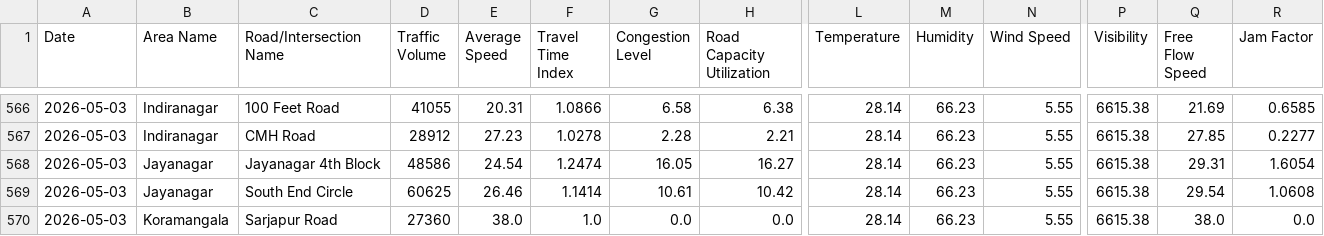
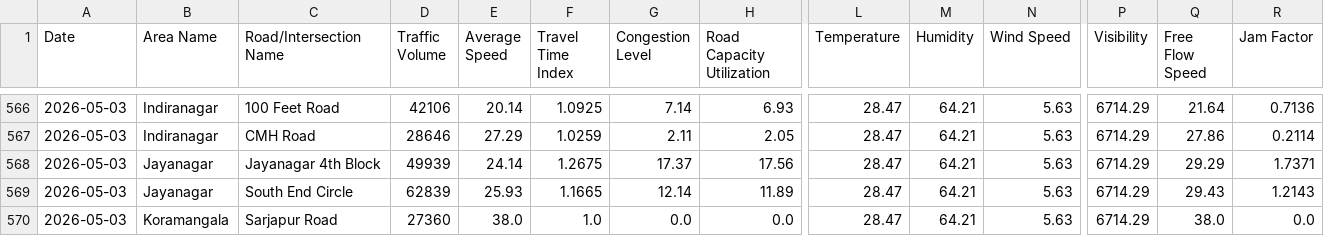
Before and after one commit to Deepa-chinnu/Research_traffic, a CSV file: RAC4_Revised/Realtime_Data_Collection/data/bangalore_realtime_daily.csv, drawn as a sheet; only a part is shown, gaps mark what is left out; the diff covers the shown part only; the diff names each change by its address in the sheet, - before the commit and + after, or states it on an @@ line.

```diff
--- a/RAC4_Revised/Realtime_Data_Collection/data/bangalore_realtime_daily.csv
+++ b/RAC4_Revised/Realtime_Data_Collection/data/bangalore_realtime_daily.csv
-D566 (Traffic Volume): 41055
+D566 (Traffic Volume): 42106
-E566 (Average Speed): 20.31
+E566 (Average Speed): 20.14
-F566 (Travel Time Index): 1.0866
+F566 (Travel Time Index): 1.0925
-G566 (Congestion Level): 6.58
+G566 (Congestion Level): 7.14
-H566 (Road Capacity Utilization): 6.38
+H566 (Road Capacity Utilization): 6.93
-L566:L570 (Temperature): 28.14
+L566:L570 (Temperature): 28.47
-M566:M570 (Humidity): 66.23
+M566:M570 (Humidity): 64.21
-N566:N570 (Wind Speed): 5.55
+N566:N570 (Wind Speed): 5.63
-P566:P570 (Visibility): 6615.38
+P566:P570 (Visibility): 6714.29
-Q566 (Free Flow Speed): 21.69
+Q566 (Free Flow Speed): 21.64
-R566 (Jam Factor): 0.6585
+R566 (Jam Factor): 0.7136
-D567 (Traffic Volume): 28912
+D567 (Traffic Volume): 28646
-E567 (Average Speed): 27.23
+E567 (Average Speed): 27.29
-F567 (Travel Time Index): 1.0278
+F567 (Travel Time Index): 1.0259
-G567 (Congestion Level): 2.28
+G567 (Congestion Level): 2.11
-H567 (Road Capacity Utilization): 2.21
+H567 (Road Capacity Utilization): 2.05
-Q567 (Free Flow Speed): 27.85
+Q567 (Free Flow Speed): 27.86
-R567 (Jam Factor): 0.2277
+R567 (Jam Factor): 0.2114
-D568 (Traffic Volume): 48586
+D568 (Traffic Volume): 49939
-E568 (Average Speed): 24.54
+E568 (Average Speed): 24.14
-F568 (Travel Time Index): 1.2474
+F568 (Travel Time Index): 1.2675
-G568 (Congestion Level): 16.05
+G568 (Congestion Level): 17.37
-H568 (Road Capacity Utilization): 16.27
+H568 (Road Capacity Utilization): 17.56
-Q568 (Free Flow Speed): 29.31
+Q568 (Free Flow Speed): 29.29
-R568 (Jam Factor): 1.6054
+R568 (Jam Factor): 1.7371
-D569 (Traffic Volume): 60625
+D569 (Traffic Volume): 62839
-E569 (Average Speed): 26.46
+E569 (Average Speed): 25.93
-F569 (Travel Time Index): 1.1414
+F569 (Travel Time Index): 1.1665
-G569 (Congestion Level): 10.61
+G569 (Congestion Level): 12.14
-H569 (Road Capacity Utilization): 10.42
+H569 (Road Capacity Utilization): 11.89
-Q569 (Free Flow Speed): 29.54
+Q569 (Free Flow Speed): 29.43
-R569 (Jam Factor): 1.0608
+R569 (Jam Factor): 1.2143
```
Also changed, not shown: 108 edited cells elsewhere in this file, 1 other file.
